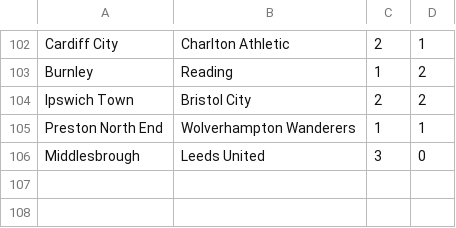
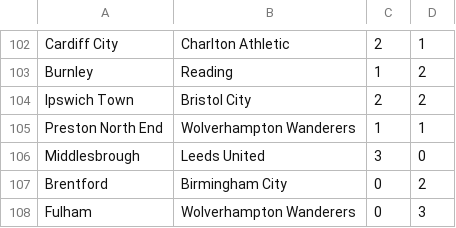
Before and after one commit to ronfe/footshow, a CSV file: 1516results/eng2.csv, drawn as a sheet; only a part is shown, gaps mark what is left out.

```diff
--- a/1516results/eng2.csv
+++ b/1516results/eng2.csv
@@ -106 +106,3 @@ Preston North End,Wolverhampton Wanderers,1,1
 Middlesbrough,Leeds United,3,0
+Brentford,Birmingham City,0,2
+Fulham,Wolverhampton Wanderers,0,3
```
Also changed, not shown: 1516results/cups.csv, 1516results/fra1.csv, 8 other files.
